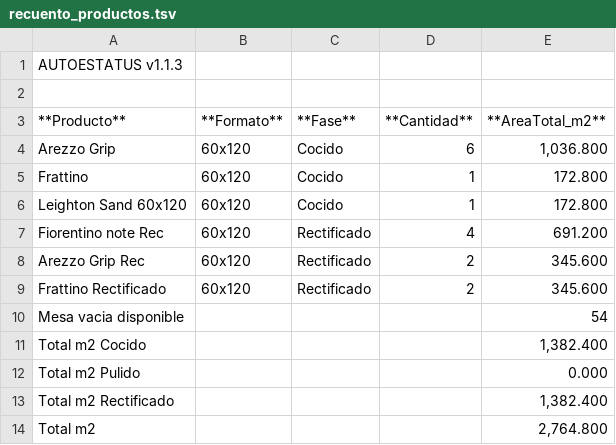
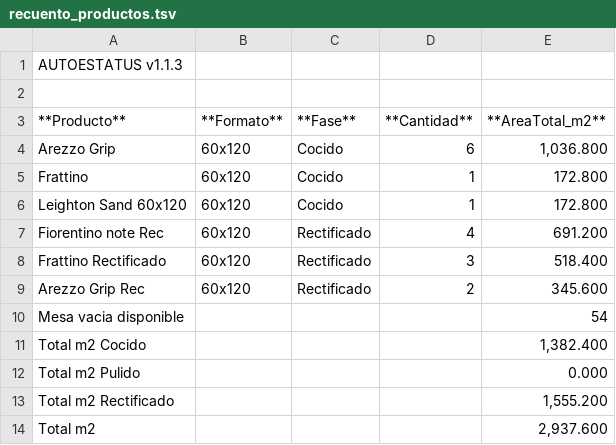
Before and after one commit to teclgvp3-droid/Estatus-De-Productos, a TSV file: recuento_productos.tsv, drawn as a sheet.

Commit message:
AUTOESTATUS update 2026-10-27 15:07:02

```diff
--- a/recuento_productos.tsv
+++ b/recuento_productos.tsv
@@ -7,4 +7,4 @@ Leighton Sand 60x120	60x120	Cocido	1	172.800
 Fiorentino note Rec	60x120	Rectificado	4	691.200
+Frattino Rectificado	60x120	Rectificado	3	518.400
 Arezzo Grip Rec	60x120	Rectificado	2	345.600
-Frattino Rectificado	60x120	Rectificado	2	345.600
 Mesa vacia disponible				54
@@ -12,3 +12,3 @@ Total m2 Cocido				1,382.400
 Total m2 Pulido				0.000
-Total m2 Rectificado				1,382.400
-Total m2				2,764.800
+Total m2 Rectificado				1,555.200
+Total m2				2,937.600
```
